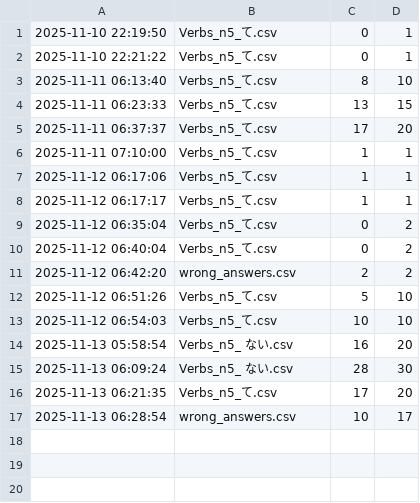
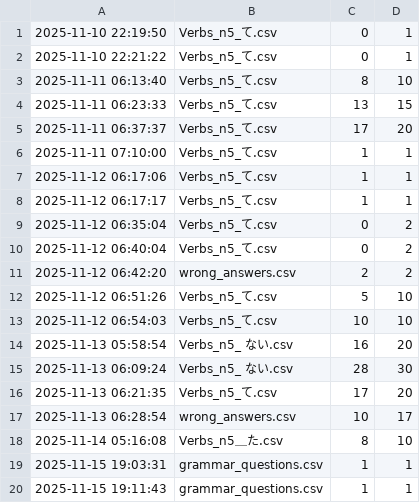
Before and after one commit to oo0speed0oo/Quiz_Marker, a CSV file: quiz_scores.csv, drawn as a sheet.

```diff
--- a/quiz_scores.csv
+++ b/quiz_scores.csv
@@ -17 +17,4 @@
 2025-11-13 06:28:54,wrong_answers.csv,10,17
+2025-11-14 05:16:08,Verbs_n5＿た.csv,8,10
+2025-11-15 19:03:31,grammar_questions.csv,1,1
+2025-11-15 19:11:43,grammar_questions.csv,1,1
```
Also changed, not shown: data/wrong_answers.csv, 2 other files.
